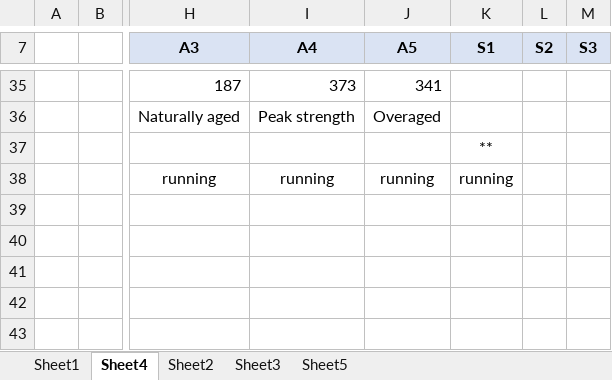
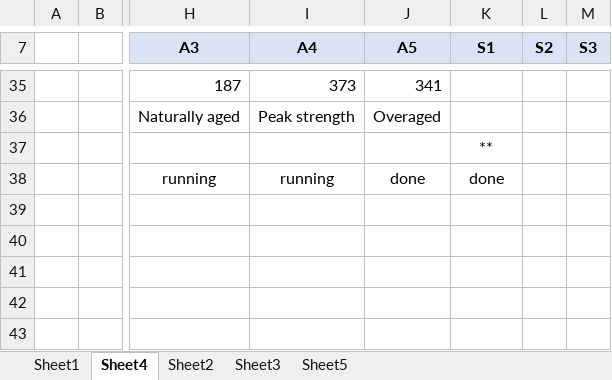
Before and after one commit to amoudes/HVI, an Excel workbook: Results.xlsx, sheet Sheet4, drawn as a sheet; only a part is shown, gaps mark what is left out; values as stored, in another font and other column widths than the file's, no borders; the diff names each change by its address in the sheet, - before the commit and + after, or states it on an @@ line.

```diff
--- a/Results.xlsx (sheet Sheet4)
+++ b/Results.xlsx (sheet Sheet4)
-J38 (A5): running
+J38 (A5): done
-K38 (S1): running
+K38 (S1): done
```
Also changed, not shown: sheet Sheet2, sheet Sheet3, charts or pictures.
